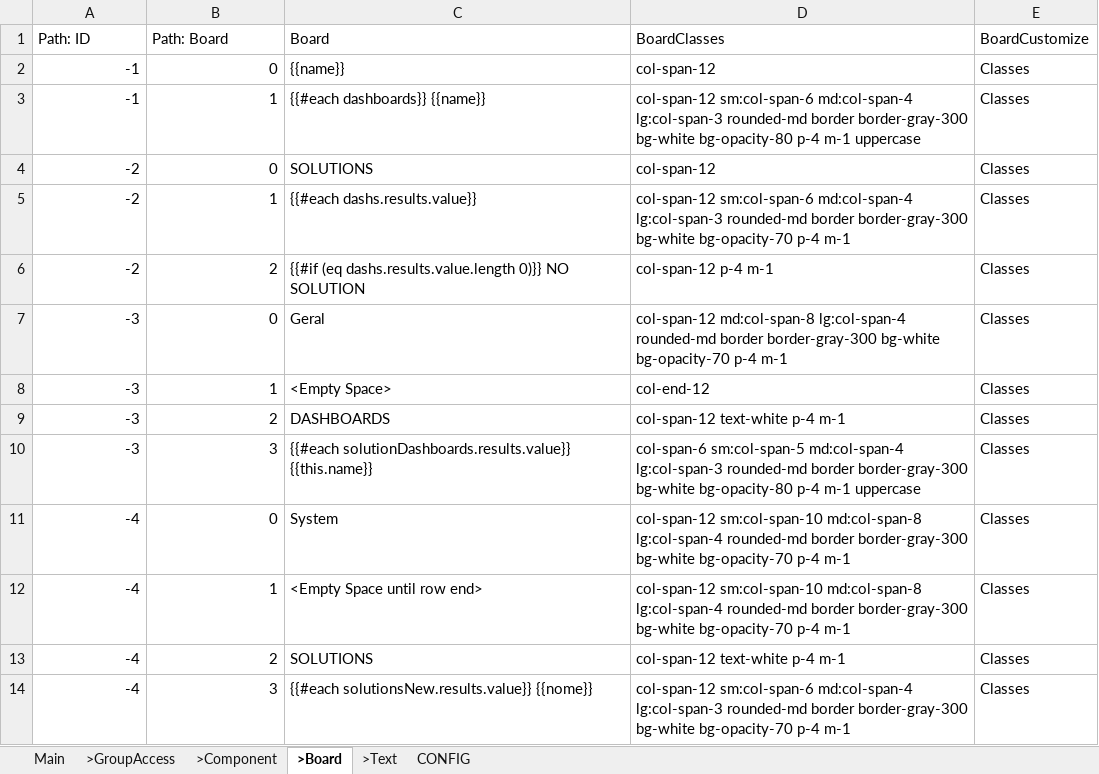
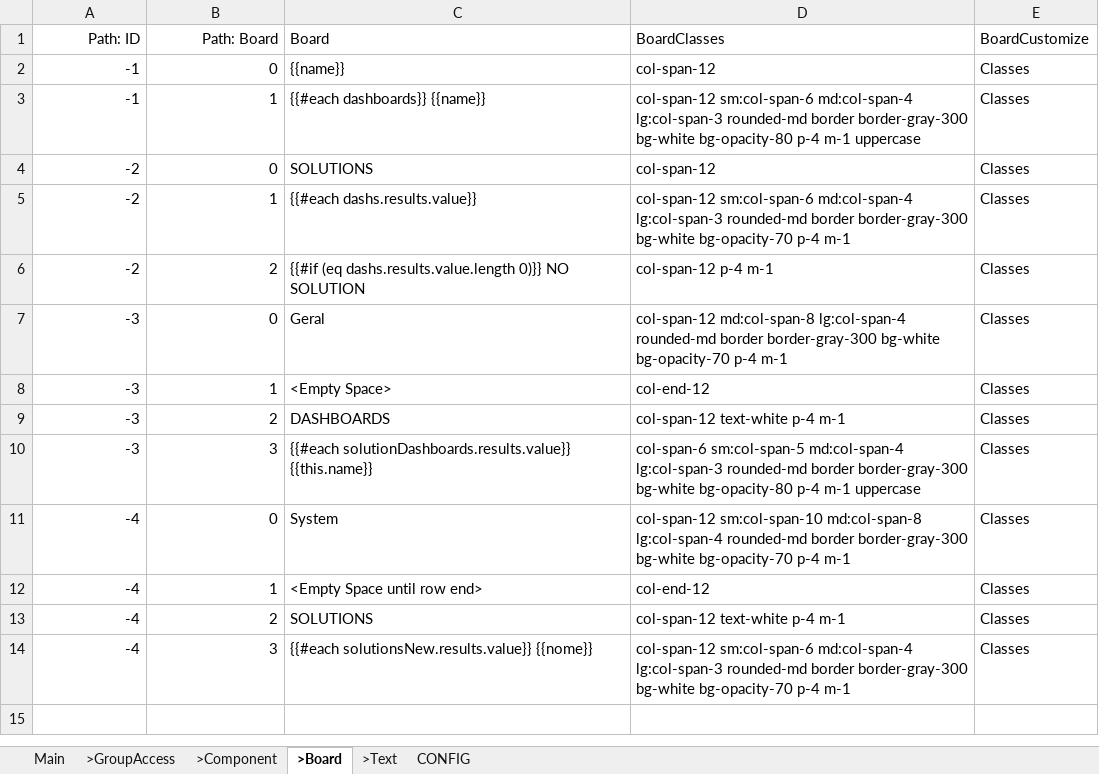
Before and after one commit to cob/customize.dashboard.dash, an Excel workbook: others/customize.dashboard.dash/instances/2.dashboard_v1.xlsx, sheet >Board, drawn as a sheet; values as stored, in another font and other column widths than the file's, no borders; the diff names each change by its address in the sheet, - before the commit and + after, or states it on an @@ line.

Commit message:
chore: remove empty board on cob mgmt

```diff
--- a/others/customize.dashboard.dash/instances/2.dashboard_v1.xlsx (sheet >Board)
+++ b/others/customize.dashboard.dash/instances/2.dashboard_v1.xlsx (sheet >Board)
-A1:B1 alignment: left
+A1:B1 alignment: right
-D12 (BoardClasses): col-span-12 sm:col-span-10 md:col-span-8 lg:col-span-4 rounded-md border border-gray-300 bg-white bg-opacity-70 p-4 m-1
+D12 (BoardClasses): col-end-12
```
Also changed, not shown: sheet >Text, sheet >Component, sheet >GroupAccess, sheet Main.
